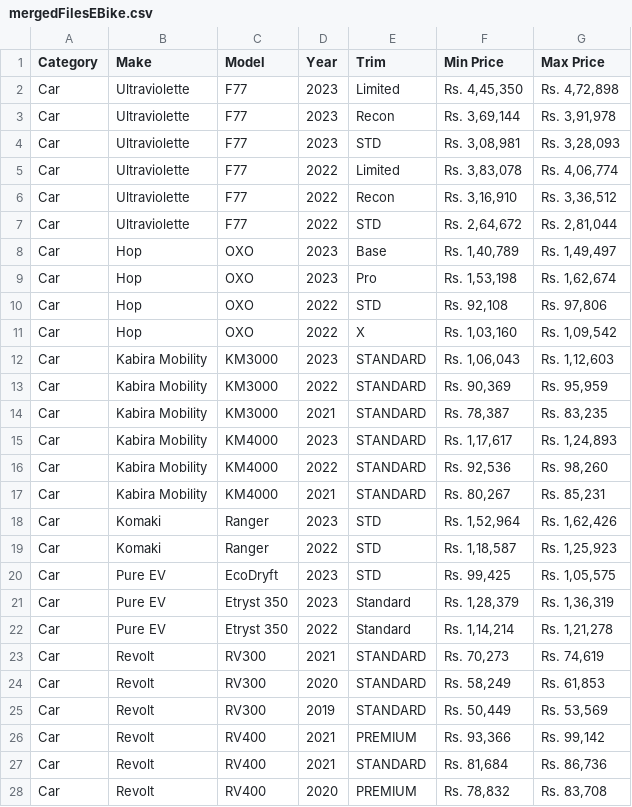
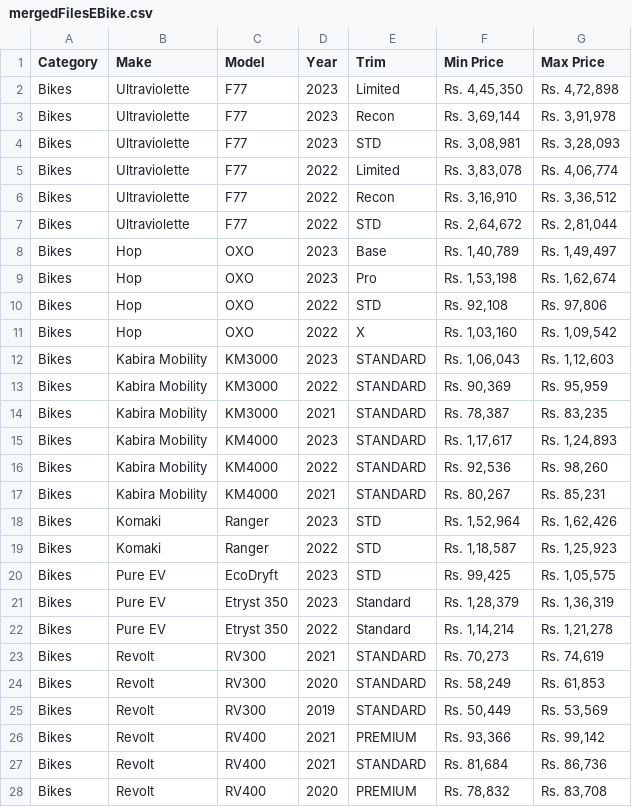
Before and after one commit to AnuragKashyap82/web-scrapping, a CSV file: mergedFilesEBike.csv, drawn as a sheet; only a part is shown; the diff covers the shown part only.

```diff
--- a/mergedFilesEBike.csv
+++ b/mergedFilesEBike.csv
@@ -1,28 +1,28 @@
 Category,Make,Model,Year,Trim,Min Price,Max Price
-Car,Ultraviolette,F77,2023,Limited,"Rs. 4,45,350","Rs. 4,72,898"
-Car,Ultraviolette,F77,2023,Recon,"Rs. 3,69,144","Rs. 3,91,978"
-Car,Ultraviolette,F77,2023,STD,"Rs. 3,08,981","Rs. 3,28,093"
-Car,Ultraviolette,F77,2022,Limited,"Rs. 3,83,078","Rs. 4,06,774"
-Car,Ultraviolette,F77,2022,Recon,"Rs. 3,16,910","Rs. 3,36,512"
-Car,Ultraviolette,F77,2022,STD,"Rs. 2,64,672","Rs. 2,81,044"
-Car,Hop,OXO,2023,Base,"Rs. 1,40,789","Rs. 1,49,497"
-Car,Hop,OXO,2023,Pro,"Rs. 1,53,198","Rs. 1,62,674"
-Car,Hop,OXO,2022,STD,"Rs. 92,108","Rs. 97,806"
-Car,Hop,OXO,2022,X,"Rs. 1,03,160","Rs. 1,09,542"
-Car,Kabira Mobility,KM3000,2023,STANDARD,"Rs. 1,06,043","Rs. 1,12,603"
-Car,Kabira Mobility,KM3000,2022,STANDARD,"Rs. 90,369","Rs. 95,959"
-Car,Kabira Mobility,KM3000,2021,STANDARD,"Rs. 78,387","Rs. 83,235"
-Car,Kabira Mobility,KM4000,2023,STANDARD,"Rs. 1,17,617","Rs. 1,24,893"
-Car,Kabira Mobility,KM4000,2022,STANDARD,"Rs. 92,536","Rs. 98,260"
-Car,Kabira Mobility,KM4000,2021,STANDARD,"Rs. 80,267","Rs. 85,231"
-Car,Komaki,Ranger,2023,STD,"Rs. 1,52,964","Rs. 1,62,426"
-Car,Komaki,Ranger,2022,STD,"Rs. 1,18,587","Rs. 1,25,923"
-Car,Pure EV,EcoDryft,2023,STD,"Rs. 99,425","Rs. 1,05,575"
-Car,Pure EV,Etryst 350,2023,Standard,"Rs. 1,28,379","Rs. 1,36,319"
-Car,Pure EV,Etryst 350,2022,Standard,"Rs. 1,14,214","Rs. 1,21,278"
-Car,Revolt,RV300,2021,STANDARD,"Rs. 70,273","Rs. 74,619"
-Car,Revolt,RV300,2020,STANDARD,"Rs. 58,249","Rs. 61,853"
-Car,Revolt,RV300,2019,STANDARD,"Rs. 50,449","Rs. 53,569"
-Car,Revolt,RV400,2021,PREMIUM,"Rs. 93,366","Rs. 99,142"
-Car,Revolt,RV400,2021,STANDARD,"Rs. 81,684","Rs. 86,736"
-Car,Revolt,RV400,2020,PREMIUM,"Rs. 78,832","Rs. 83,708"
+Bikes,Ultraviolette,F77,2023,Limited,"Rs. 4,45,350","Rs. 4,72,898"
+Bikes,Ultraviolette,F77,2023,Recon,"Rs. 3,69,144","Rs. 3,91,978"
+Bikes,Ultraviolette,F77,2023,STD,"Rs. 3,08,981","Rs. 3,28,093"
+Bikes,Ultraviolette,F77,2022,Limited,"Rs. 3,83,078","Rs. 4,06,774"
+Bikes,Ultraviolette,F77,2022,Recon,"Rs. 3,16,910","Rs. 3,36,512"
+Bikes,Ultraviolette,F77,2022,STD,"Rs. 2,64,672","Rs. 2,81,044"
+Bikes,Hop,OXO,2023,Base,"Rs. 1,40,789","Rs. 1,49,497"
+Bikes,Hop,OXO,2023,Pro,"Rs. 1,53,198","Rs. 1,62,674"
+Bikes,Hop,OXO,2022,STD,"Rs. 92,108","Rs. 97,806"
+Bikes,Hop,OXO,2022,X,"Rs. 1,03,160","Rs. 1,09,542"
+Bikes,Kabira Mobility,KM3000,2023,STANDARD,"Rs. 1,06,043","Rs. 1,12,603"
+Bikes,Kabira Mobility,KM3000,2022,STANDARD,"Rs. 90,369","Rs. 95,959"
+Bikes,Kabira Mobility,KM3000,2021,STANDARD,"Rs. 78,387","Rs. 83,235"
+Bikes,Kabira Mobility,KM4000,2023,STANDARD,"Rs. 1,17,617","Rs. 1,24,893"
+Bikes,Kabira Mobility,KM4000,2022,STANDARD,"Rs. 92,536","Rs. 98,260"
+Bikes,Kabira Mobility,KM4000,2021,STANDARD,"Rs. 80,267","Rs. 85,231"
+Bikes,Komaki,Ranger,2023,STD,"Rs. 1,52,964","Rs. 1,62,426"
+Bikes,Komaki,Ranger,2022,STD,"Rs. 1,18,587","Rs. 1,25,923"
+Bikes,Pure EV,EcoDryft,2023,STD,"Rs. 99,425","Rs. 1,05,575"
+Bikes,Pure EV,Etryst 350,2023,Standard,"Rs. 1,28,379","Rs. 1,36,319"
+Bikes,Pure EV,Etryst 350,2022,Standard,"Rs. 1,14,214","Rs. 1,21,278"
+Bikes,Revolt,RV300,2021,STANDARD,"Rs. 70,273","Rs. 74,619"
+Bikes,Revolt,RV300,2020,STANDARD,"Rs. 58,249","Rs. 61,853"
+Bikes,Revolt,RV300,2019,STANDARD,"Rs. 50,449","Rs. 53,569"
+Bikes,Revolt,RV400,2021,PREMIUM,"Rs. 93,366","Rs. 99,142"
+Bikes,Revolt,RV400,2021,STANDARD,"Rs. 81,684","Rs. 86,736"
+Bikes,Revolt,RV400,2020,PREMIUM,"Rs. 78,832","Rs. 83,708"
```
Also changed, not shown: 7 edited cells elsewhere in this file, mergedFileEScooter.csv, 1 other file.
